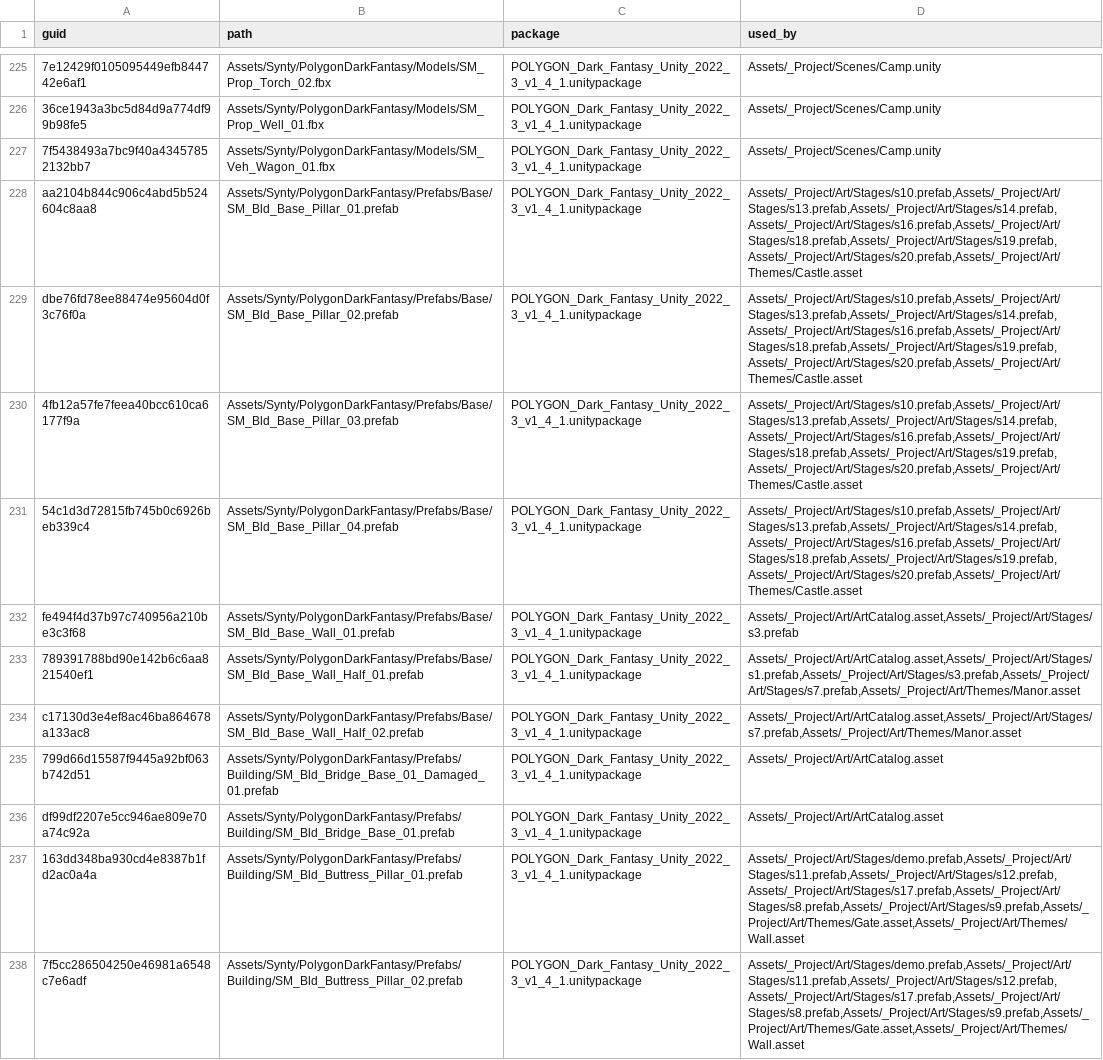
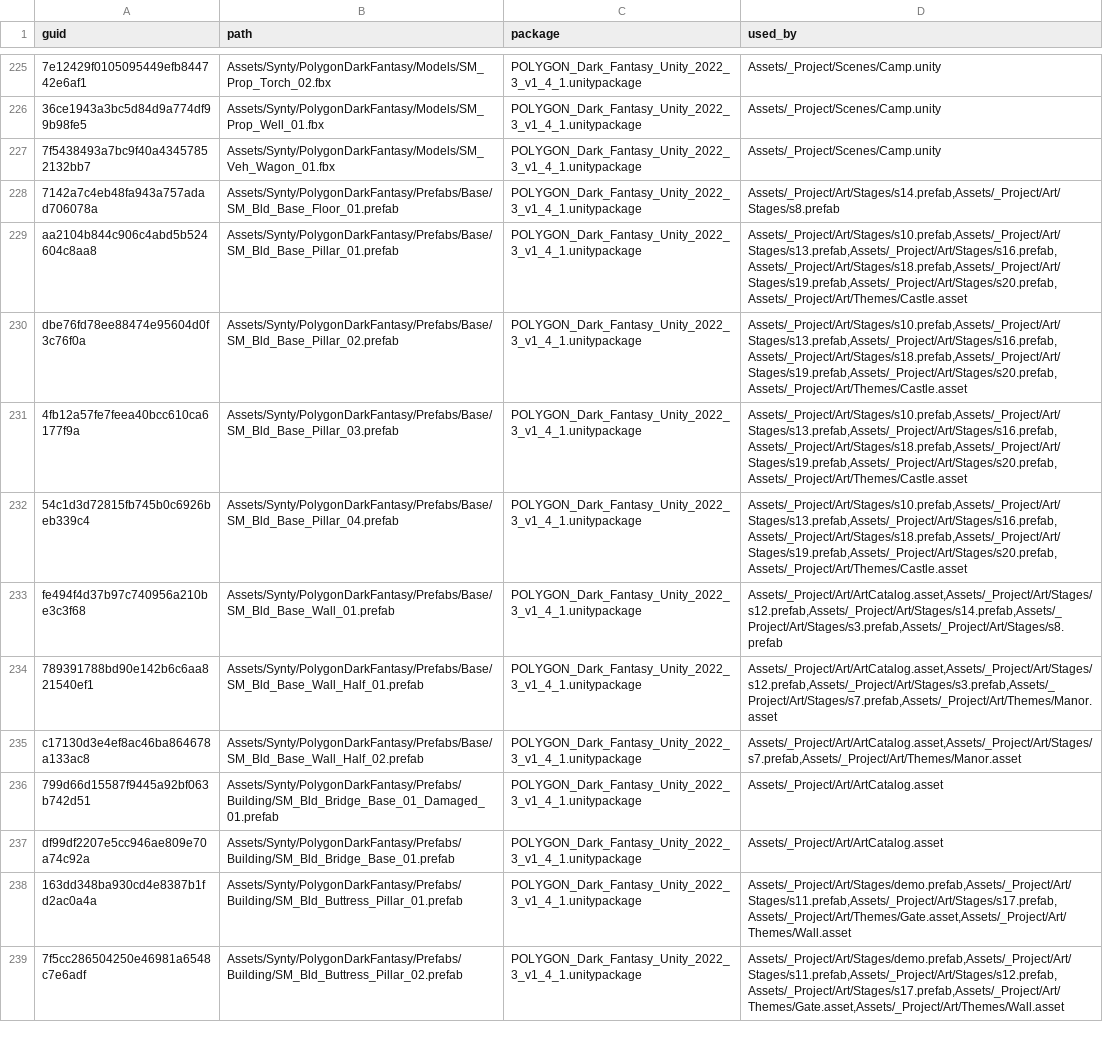
Before and after one commit to OruteZ/Project-Vampire-Turn-Strategy, a TSV file: tools/assets/required.tsv, drawn as a sheet; only a part is shown, gaps mark what is left out; addresses are those after the commit; the diff covers the shown part only; the diff names each change by its address in the sheet, - before the commit and + after, or states it on an @@ line.

```diff
--- a/tools/assets/required.tsv
+++ b/tools/assets/required.tsv
+row 228: 7142a7c4eb48fa943a757adad706078a | Assets/Synty/PolygonDarkFantasy/Prefabs/Base/SM_Bld_Base_Floor_01.prefab | POLYGON_Dark_Fantasy_Unity_2022_3_v1_4_1.unitypackage | Assets/_Project/Art/Stages/s14.prefab,Assets/_Project/Art/Stages/s8.prefab
-D229:D232 (used_by): Assets/_Project/Art/Stages/s10.prefab,Assets/_Project/Art/Stages/s13.prefab,Assets/_Project/Art/Stages/s14.prefab,Assets/_Project/Art/Stages/s16.prefab,Assets/_Project/Art/Stages/s18.prefab,Assets/_Project/Art/Stages/s19.prefab,Assets/_Project/Art/Stages/s20.prefab,Assets/_Project/Art/Themes/Castle.asset
+D229:D232 (used_by): Assets/_Project/Art/Stages/s10.prefab,Assets/_Project/Art/Stages/s13.prefab,Assets/_Project/Art/Stages/s16.prefab,Assets/_Project/Art/Stages/s18.prefab,Assets/_Project/Art/Stages/s19.prefab,Assets/_Project/Art/Stages/s20.prefab,Assets/_Project/Art/Themes/Castle.asset
-D233 (used_by): Assets/_Project/Art/ArtCatalog.asset,Assets/_Project/Art/Stages/s3.prefab
+D233 (used_by): Assets/_Project/Art/ArtCatalog.asset,Assets/_Project/Art/Stages/s12.prefab,Assets/_Project/Art/Stages/s14.prefab,Assets/_Project/Art/Stages/s3.prefab,Assets/_Project/Art/Stages/s8.prefab
-D234 (used_by): Assets/_Project/Art/ArtCatalog.asset,Assets/_Project/Art/Stages/s1.prefab,Assets/_Project/Art/Stages/s3.prefab,Assets/_Project/Art/Stages/s7.prefab,Assets/_Project/Art/Themes/Manor.asset
+D234 (used_by): Assets/_Project/Art/ArtCatalog.asset,Assets/_Project/Art/Stages/s12.prefab,Assets/_Project/Art/Stages/s3.prefab,Assets/_Project/Art/Stages/s7.prefab,Assets/_Project/Art/Themes/Manor.asset
-D238 (used_by): Assets/_Project/Art/Stages/demo.prefab,Assets/_Project/Art/Stages/s11.prefab,Assets/_Project/Art/Stages/s12.prefab,Assets/_Project/Art/Stages/s17.prefab,Assets/_Project/Art/Stages/s8.prefab,Assets/_Project/Art/Stages/s9.prefab,Assets/_Project/Art/Themes/Gate.asset,Assets/_Project/Art/Themes/Wall.asset
+D238 (used_by): Assets/_Project/Art/Stages/demo.prefab,Assets/_Project/Art/Stages/s11.prefab,Assets/_Project/Art/Stages/s17.prefab,Assets/_Project/Art/Themes/Gate.asset,Assets/_Project/Art/Themes/Wall.asset
-D239 (used_by): Assets/_Project/Art/Stages/demo.prefab,Assets/_Project/Art/Stages/s11.prefab,Assets/_Project/Art/Stages/s12.prefab,Assets/_Project/Art/Stages/s17.prefab,Assets/_Project/Art/Stages/s8.prefab,Assets/_Project/Art/Stages/s9.prefab,Assets/_Project/Art/Themes/Gate.asset,Assets/_Project/Art/Themes/Wall.asset
+D239 (used_by): Assets/_Project/Art/Stages/demo.prefab,Assets/_Project/Art/Stages/s11.prefab,Assets/_Project/Art/Stages/s12.prefab,Assets/_Project/Art/Stages/s17.prefab,Assets/_Project/Art/Themes/Gate.asset,Assets/_Project/Art/Themes/Wall.asset
```
Also changed, not shown: 3 added rows and 59 edited cells elsewhere in this file, tools/assets/packages.tsv, 16 other files.
